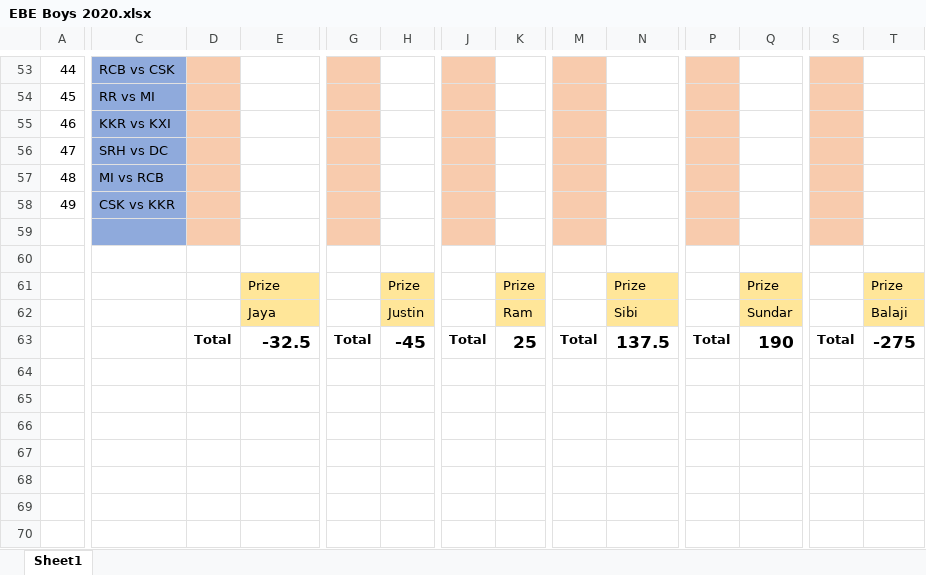
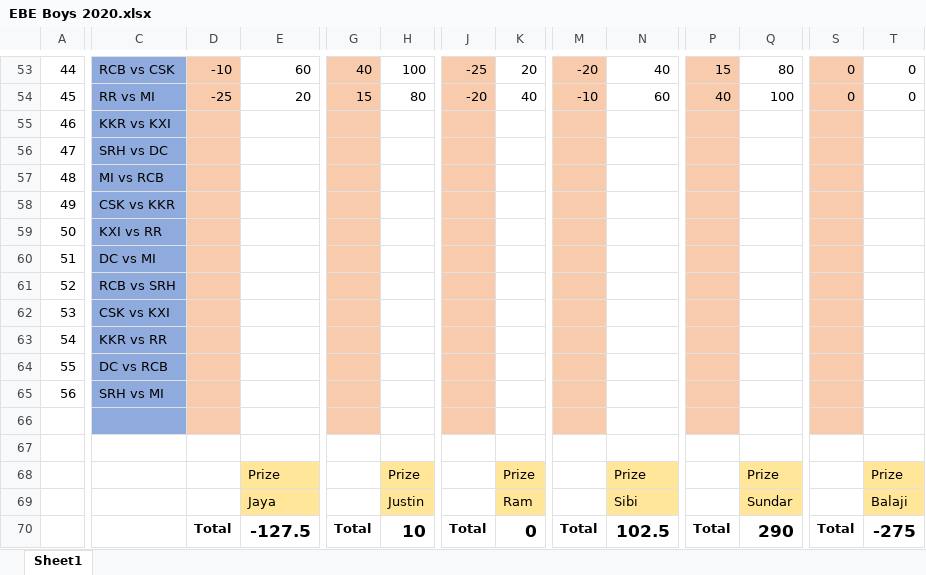
Before and after one commit to PaulJustin/IPL, an Excel workbook: EBE Boys 2020.xlsx, sheet Sheet1, drawn as a sheet; only a part is shown, gaps mark what is left out; values as stored, in another font and other column widths than the file's, no borders; conditional formats not drawn; addresses are those after the commit; rows hold the shown columns only; the diff covers the shown part only; the diff names each change by its address in the sheet, - before the commit and + after, or states it on an @@ line.

```diff
--- a/EBE Boys 2020.xlsx (sheet Sheet1)
+++ b/EBE Boys 2020.xlsx (sheet Sheet1)
-D53: (empty)
+D53: -10
-E53: (empty)
+E53: 60
-G53: (empty)
+G53: 40
-H53: (empty)
+H53: 100
-J53: (empty)
+J53: -25
-K53: (empty)
+K53: 20
-M53: (empty)
+M53: -20
-N53: (empty)
+N53: 40
-P53: (empty)
+P53: 15
-Q53: (empty)
+Q53: 80
-S53:S54: (empty)
+S53:S54: 0
-T53:T54: (empty)
+T53:T54: 0
-D54: (empty)
+D54: -25
-E54: (empty)
+E54: 20
-G54: (empty)
+G54: 15
-H54: (empty)
+H54: 80
-J54: (empty)
+J54: -20
-K54: (empty)
+K54: 40
-M54: (empty)
+M54: -10
-N54: (empty)
+N54: 60
-P54: (empty)
+P54: 40
-Q54: (empty)
+Q54: 100
+row 59: 50 | KXI vs RR
+row 60: 51 | DC vs MI
+row 61: 52 | RCB vs SRH
+row 62: 53 | CSK vs KXI
+row 63: 54 | KKR vs RR
+row 64: 55 | DC vs RCB
+row 65: 56 | SRH vs MI
-E70: -32.5
+E70: -127.5
-H70: -45
+H70: 10
-K70: 25
+K70: 0
-N70: 137.5
+N70: 102.5
-Q70: 190
+Q70: 290
```
Also changed, not shown: 36 edited cells elsewhere in this sheet, formulas that keep their value, AFA 2020.xlsx.
